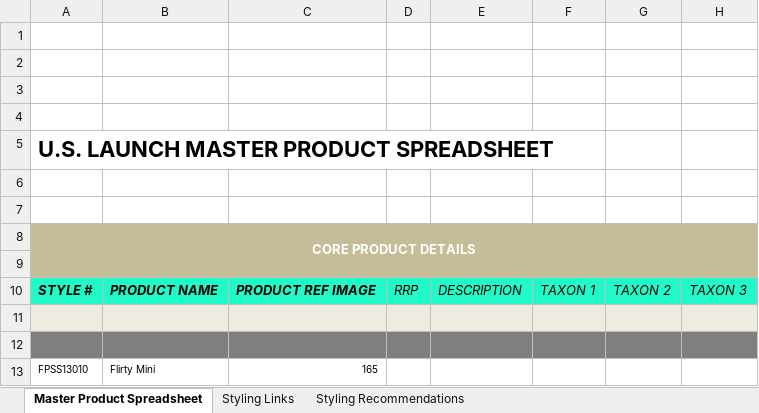
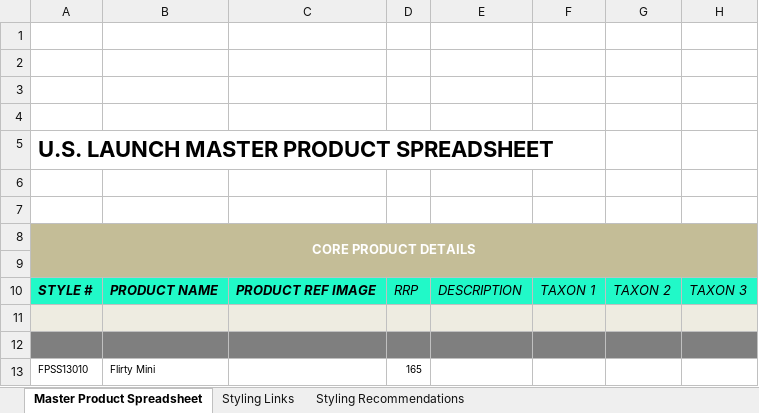
Before and after one commit to fameandpartners/website, an Excel workbook: contentspreadsheets/MasterContentNewAUDpricesTEST.xlsx, sheet Master Product Spreadsheet, drawn as a sheet; only a part is shown; values as stored, in another font and other column widths than the file's, no borders; charts and pictures not drawn; the diff names each change by its address in the sheet, - before the commit and + after, or states it on an @@ line.

Commit message:
price spreadsheets

```diff
--- a/contentspreadsheets/MasterContentNewAUDpricesTEST.xlsx (sheet Master Product Spreadsheet)
+++ b/contentspreadsheets/MasterContentNewAUDpricesTEST.xlsx (sheet Master Product Spreadsheet)
-C13: 165
+C13: (empty)
-D13: (empty)
+D13: 165
```
Also changed, not shown: 2 other files.
